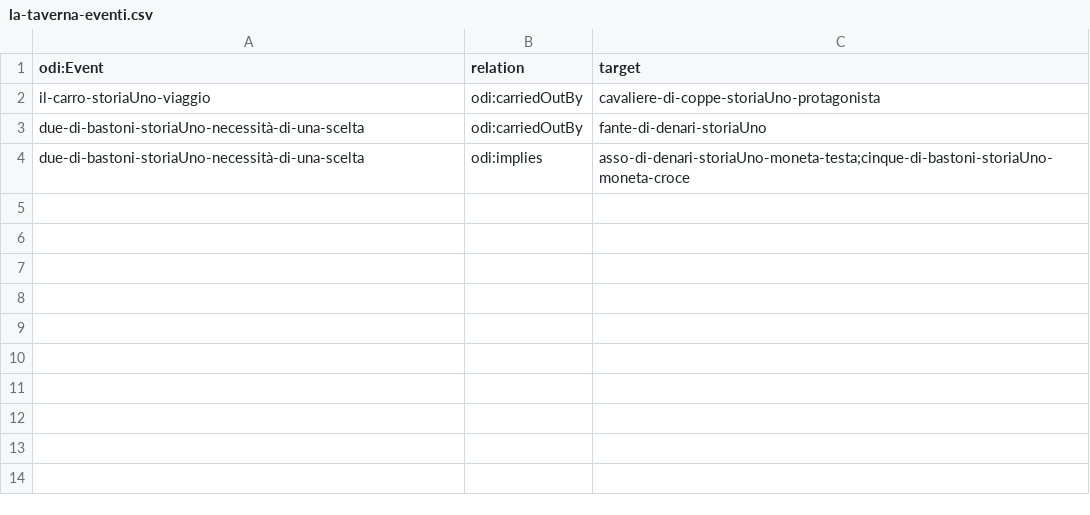
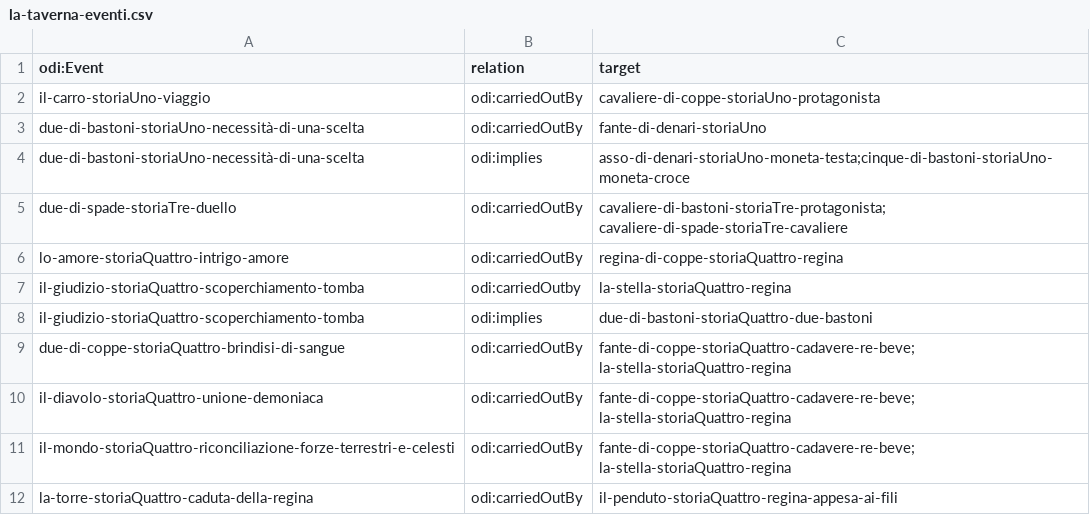
Before and after one commit to mir-pin/ODI-internship, a CSV file: data/la-taverna-eventi.csv, drawn as a sheet.

```diff
--- a/data/la-taverna-eventi.csv
+++ b/data/la-taverna-eventi.csv
@@ -4 +4,9 @@ due-di-bastoni-storiaUno-necessità-di-una-scelta,odi:carriedOutBy,fante-di-dena
 due-di-bastoni-storiaUno-necessità-di-una-scelta,odi:implies,asso-di-denari-storiaUno-moneta-testa;cinque-di-bastoni-storiaUno-moneta-croce
+due-di-spade-storiaTre-duello,odi:carriedOutBy,cavaliere-di-bastoni-storiaTre-protagonista; cavaliere-di-spade-storiaTre-cavaliere
+lo-amore-storiaQuattro-intrigo-amore,odi:carriedOutBy,regina-di-coppe-storiaQuattro-regina
+il-giudizio-storiaQuattro-scoperchiamento-tomba,odi:carriedOutby,la-stella-storiaQuattro-regina
+il-giudizio-storiaQuattro-scoperchiamento-tomba,odi:implies,due-di-bastoni-storiaQuattro-due-bastoni
+due-di-coppe-storiaQuattro-brindisi-di-sangue,odi:carriedOutBy,fante-di-coppe-storiaQuattro-cadavere-re-beve; la-stella-storiaQuattro-regina
+il-diavolo-storiaQuattro-unione-demoniaca,odi:carriedOutBy,fante-di-coppe-storiaQuattro-cadavere-re-beve; la-stella-storiaQuattro-regina
+il-mondo-storiaQuattro-riconciliazione-forze-terrestri-e-celesti,odi:carriedOutBy,fante-di-coppe-storiaQuattro-cadavere-re-beve; la-stella-storiaQuattro-regina
+la-torre-storiaQuattro-caduta-della-regina,odi:carriedOutBy,il-penduto-storiaQuattro-regina-appesa-ai-fili
```
Also changed, not shown: data/la-taverna-carta-nella-storia.csv, data/la-taverna-rappresentazione-relazioni.csv, 1 other file.
